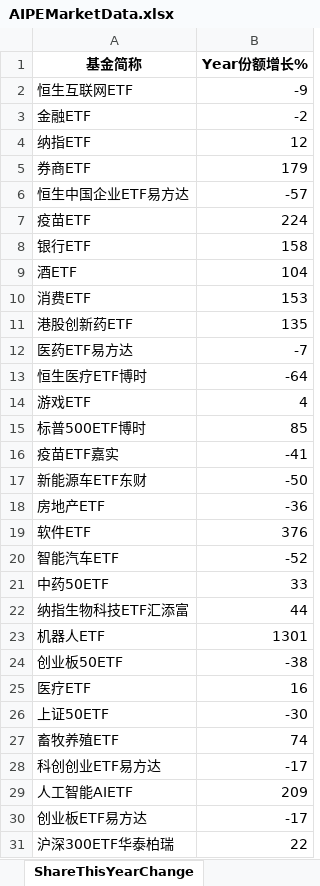
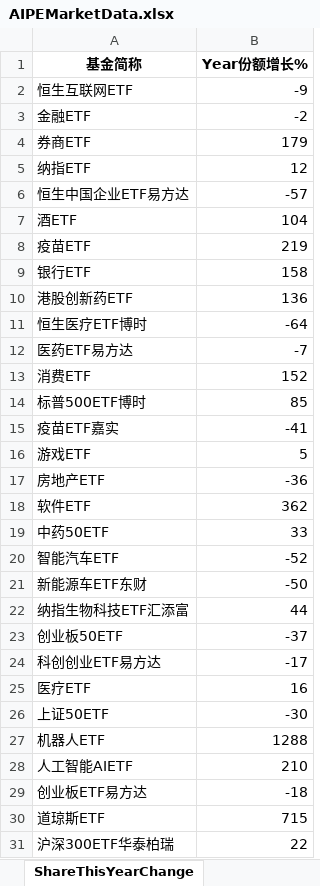
Before and after one commit to digital-era/AIPEMarketDashboard, an Excel workbook: AIPEMarketData.xlsx, sheet ShareThisYearChange, drawn as a sheet; only a part is shown; values as stored, in another font and other column widths than the file's, no borders; removed rows and columns are numbered as before the commit, all else as after; the diff covers the shown part only; the diff names each change by its address in the sheet, - before the commit and + after, or states it on an @@ line.

```diff
--- a/AIPEMarketData.xlsx (sheet ShareThisYearChange)
+++ b/AIPEMarketData.xlsx (sheet ShareThisYearChange)
@@ row 5 moved to row 4: 券商ETF @@
@@ row 9 moved to row 7: 酒ETF @@
-B8 (Year份额增长%): 224
+B8 (Year份额增长%): 219
-row 10: 消费ETF | 153
-B10 (Year份额增长%): 135
+B10 (Year份额增长%): 136
@@ row 13 moved to row 11: 恒生医疗ETF博时 @@
-row 14: 游戏ETF | 4
+row 13: 消费ETF | 152
+row 16: 游戏ETF | 5
@@ row 18 moved to row 17: 房地产ETF @@
+row 18: 软件ETF | 362
@@ row 21 moved to row 19: 中药50ETF @@
-row 19: 软件ETF | 376
-row 23: 机器人ETF | 1301
-B23 (Year份额增长%): -38
+B23 (Year份额增长%): -37
@@ row 28 moved to row 24: 科创创业ETF易方达 @@
-row 27: 畜牧养殖ETF | 74
+row 27: 机器人ETF | 1288
-B28 (Year份额增长%): 209
+B28 (Year份额增长%): 210
-B29 (Year份额增长%): -17
+B29 (Year份额增长%): -18
+row 30: 道琼斯ETF | 715
```
Also changed, not shown: 12 added rows, 12 removed rows, 6 moved rows and 6 edited cells elsewhere in this sheet, sheet DistributeHotIndustry, sheet PriceThisYearChange, sheet PriceChangeFrom2021, sheet TopStockInTopPotScore, sheet ShareChangeFrom2021, sheet ARGroup, 7 more sheets, 1 other file.
